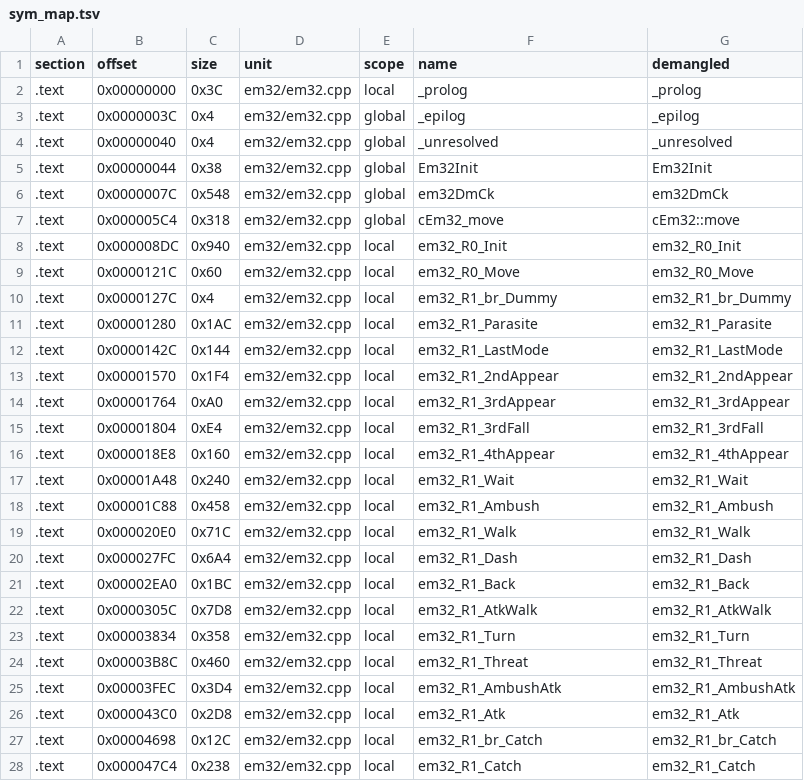
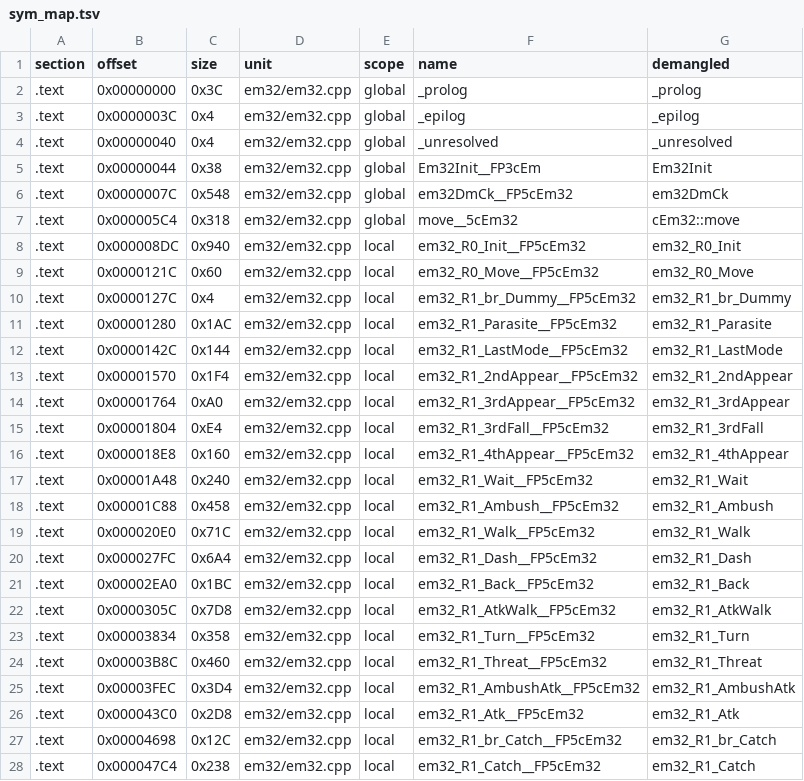
Before and after one commit to Penguinjanator/re4, a TSV file: config/G4BE08/modules/em32/sym_map.tsv, drawn as a sheet; only a part is shown; the diff covers the shown part only.

Commit message:
em32 written (105/108, sections equal); Em32Work layout, U-3 routines; DmCk tree defaults, catch-routine end checks

```diff
--- a/config/G4BE08/modules/em32/sym_map.tsv
+++ b/config/G4BE08/modules/em32/sym_map.tsv
@@ -1,28 +1,28 @@
 section	offset	size	unit	scope	name	demangled
-.text	0x00000000	0x3C	em32/em32.cpp	local	_prolog	_prolog
+.text	0x00000000	0x3C	em32/em32.cpp	global	_prolog	_prolog
 .text	0x0000003C	0x4	em32/em32.cpp	global	_epilog	_epilog
 .text	0x00000040	0x4	em32/em32.cpp	global	_unresolved	_unresolved
-.text	0x00000044	0x38	em32/em32.cpp	global	Em32Init	Em32Init
-.text	0x0000007C	0x548	em32/em32.cpp	global	em32DmCk	em32DmCk
-.text	0x000005C4	0x318	em32/em32.cpp	global	cEm32_move	cEm32::move
-.text	0x000008DC	0x940	em32/em32.cpp	local	em32_R0_Init	em32_R0_Init
-.text	0x0000121C	0x60	em32/em32.cpp	local	em32_R0_Move	em32_R0_Move
-.text	0x0000127C	0x4	em32/em32.cpp	local	em32_R1_br_Dummy	em32_R1_br_Dummy
-.text	0x00001280	0x1AC	em32/em32.cpp	local	em32_R1_Parasite	em32_R1_Parasite
-.text	0x0000142C	0x144	em32/em32.cpp	local	em32_R1_LastMode	em32_R1_LastMode
-.text	0x00001570	0x1F4	em32/em32.cpp	local	em32_R1_2ndAppear	em32_R1_2ndAppear
-.text	0x00001764	0xA0	em32/em32.cpp	local	em32_R1_3rdAppear	em32_R1_3rdAppear
-.text	0x00001804	0xE4	em32/em32.cpp	local	em32_R1_3rdFall	em32_R1_3rdFall
-.text	0x000018E8	0x160	em32/em32.cpp	local	em32_R1_4thAppear	em32_R1_4thAppear
-.text	0x00001A48	0x240	em32/em32.cpp	local	em32_R1_Wait	em32_R1_Wait
-.text	0x00001C88	0x458	em32/em32.cpp	local	em32_R1_Ambush	em32_R1_Ambush
-.text	0x000020E0	0x71C	em32/em32.cpp	local	em32_R1_Walk	em32_R1_Walk
-.text	0x000027FC	0x6A4	em32/em32.cpp	local	em32_R1_Dash	em32_R1_Dash
-.text	0x00002EA0	0x1BC	em32/em32.cpp	local	em32_R1_Back	em32_R1_Back
-.text	0x0000305C	0x7D8	em32/em32.cpp	local	em32_R1_AtkWalk	em32_R1_AtkWalk
-.text	0x00003834	0x358	em32/em32.cpp	local	em32_R1_Turn	em32_R1_Turn
-.text	0x00003B8C	0x460	em32/em32.cpp	local	em32_R1_Threat	em32_R1_Threat
-.text	0x00003FEC	0x3D4	em32/em32.cpp	local	em32_R1_AmbushAtk	em32_R1_AmbushAtk
-.text	0x000043C0	0x2D8	em32/em32.cpp	local	em32_R1_Atk	em32_R1_Atk
-.text	0x00004698	0x12C	em32/em32.cpp	local	em32_R1_br_Catch	em32_R1_br_Catch
-.text	0x000047C4	0x238	em32/em32.cpp	local	em32_R1_Catch	em32_R1_Catch
+.text	0x00000044	0x38	em32/em32.cpp	global	Em32Init__FP3cEm	Em32Init
+.text	0x0000007C	0x548	em32/em32.cpp	global	em32DmCk__FP5cEm32	em32DmCk
+.text	0x000005C4	0x318	em32/em32.cpp	global	move__5cEm32	cEm32::move
+.text	0x000008DC	0x940	em32/em32.cpp	local	em32_R0_Init__FP5cEm32	em32_R0_Init
+.text	0x0000121C	0x60	em32/em32.cpp	local	em32_R0_Move__FP5cEm32	em32_R0_Move
+.text	0x0000127C	0x4	em32/em32.cpp	local	em32_R1_br_Dummy__FP5cEm32	em32_R1_br_Dummy
+.text	0x00001280	0x1AC	em32/em32.cpp	local	em32_R1_Parasite__FP5cEm32	em32_R1_Parasite
+.text	0x0000142C	0x144	em32/em32.cpp	local	em32_R1_LastMode__FP5cEm32	em32_R1_LastMode
+.text	0x00001570	0x1F4	em32/em32.cpp	local	em32_R1_2ndAppear__FP5cEm32	em32_R1_2ndAppear
+.text	0x00001764	0xA0	em32/em32.cpp	local	em32_R1_3rdAppear__FP5cEm32	em32_R1_3rdAppear
+.text	0x00001804	0xE4	em32/em32.cpp	local	em32_R1_3rdFall__FP5cEm32	em32_R1_3rdFall
+.text	0x000018E8	0x160	em32/em32.cpp	local	em32_R1_4thAppear__FP5cEm32	em32_R1_4thAppear
+.text	0x00001A48	0x240	em32/em32.cpp	local	em32_R1_Wait__FP5cEm32	em32_R1_Wait
+.text	0x00001C88	0x458	em32/em32.cpp	local	em32_R1_Ambush__FP5cEm32	em32_R1_Ambush
+.text	0x000020E0	0x71C	em32/em32.cpp	local	em32_R1_Walk__FP5cEm32	em32_R1_Walk
+.text	0x000027FC	0x6A4	em32/em32.cpp	local	em32_R1_Dash__FP5cEm32	em32_R1_Dash
+.text	0x00002EA0	0x1BC	em32/em32.cpp	local	em32_R1_Back__FP5cEm32	em32_R1_Back
+.text	0x0000305C	0x7D8	em32/em32.cpp	local	em32_R1_AtkWalk__FP5cEm32	em32_R1_AtkWalk
+.text	0x00003834	0x358	em32/em32.cpp	local	em32_R1_Turn__FP5cEm32	em32_R1_Turn
+.text	0x00003B8C	0x460	em32/em32.cpp	local	em32_R1_Threat__FP5cEm32	em32_R1_Threat
+.text	0x00003FEC	0x3D4	em32/em32.cpp	local	em32_R1_AmbushAtk__FP5cEm32	em32_R1_AmbushAtk
+.text	0x000043C0	0x2D8	em32/em32.cpp	local	em32_R1_Atk__FP5cEm32	em32_R1_Atk
+.text	0x00004698	0x12C	em32/em32.cpp	local	em32_R1_br_Catch__FP5cEm32	em32_R1_br_Catch
+.text	0x000047C4	0x238	em32/em32.cpp	local	em32_R1_Catch__FP5cEm32	em32_R1_Catch
```
Also changed, not shown: 78 edited cells elsewhere in this file, 4 other files.
